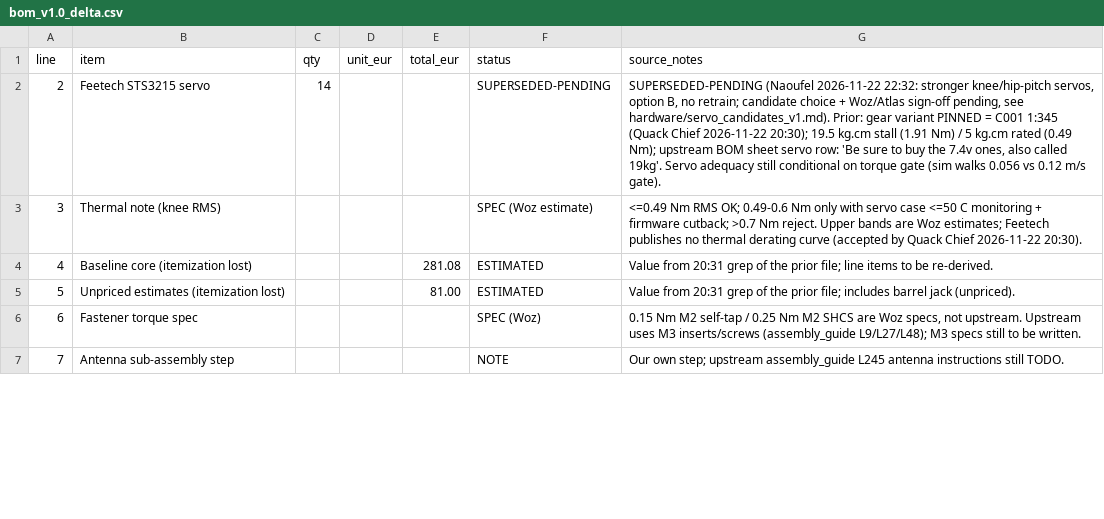
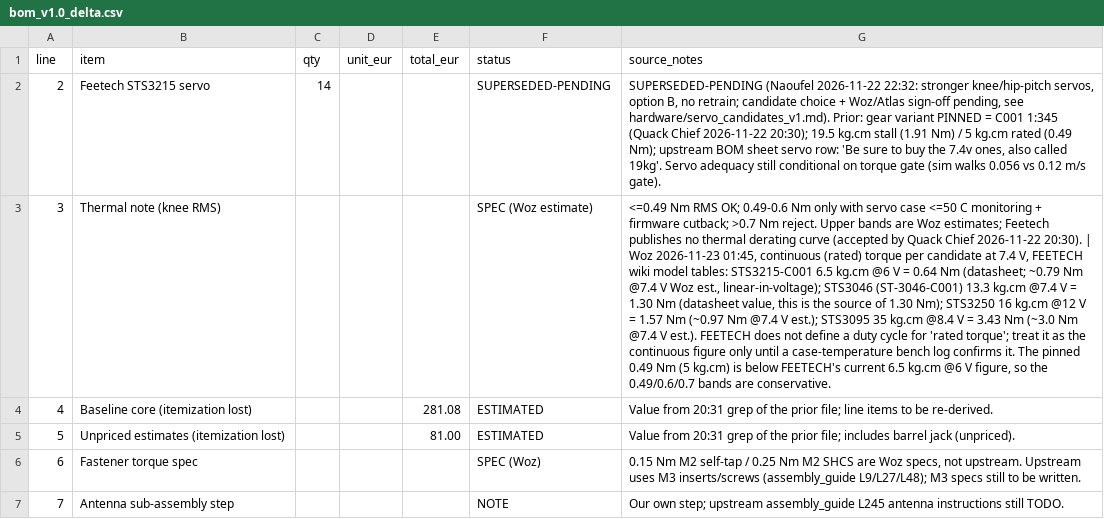
Before and after one commit to QuackRobotics/quack-core, a CSV file: hardware/bom/bom_v1.0_delta.csv, drawn as a sheet; only a part is shown; the diff covers the shown part only; the diff names each change by its address in the sheet, - before the commit and + after, or states it on an @@ line.

Commit message:
hardware/bom: SS-10 foot switches (line 19), camera cable withdrawn (Pi is in the head), one consistent 5 V and stand-up current set, parallel power-fail order, rated torque at 7.4 V
Signed-off-by: naouflex <naoufel.eth@gmail.com>

```diff
--- a/hardware/bom/bom_v1.0_delta.csv
+++ b/hardware/bom/bom_v1.0_delta.csv
-G3 (source_notes): …2026-11-22 20:30).
+G3 (source_notes): …2026-11-22 20:30). | Woz 2026-11-23 01:45, continuous (rated) torque per candidate at 7.4 V, FEETECH wiki model tables: STS3215-C001 6.5 kg.cm @6 V = 0.64 Nm (datasheet; ~0.79 Nm @7.4 V Woz est., linear-in-voltage); STS3046 (ST-3046-C001) 13.3 kg.cm @7.4 V = 1.30 Nm (datasheet value, this is the source of 1.30 Nm); STS3250 16 kg.cm @12 V = 1.57 Nm (~0.97 Nm @7.4 V est.); STS3095 35 kg.cm @8.4 V = 3.43 Nm (~3.0 Nm @7.4 V est.). FEETECH does not define a duty cycle for 'rated torque'; treat it as the continuous figure only until a case-temperature bench log confirms it. The pinned 0.49 Nm (5 kg.cm) is below FEETECH's current 6.5 kg.cm @6 V figure, so the 0.49/0.6/0.7 bands are conservative.
```
Also changed, not shown: 1 added row and 7 edited cells elsewhere in this file, 1 other file.
